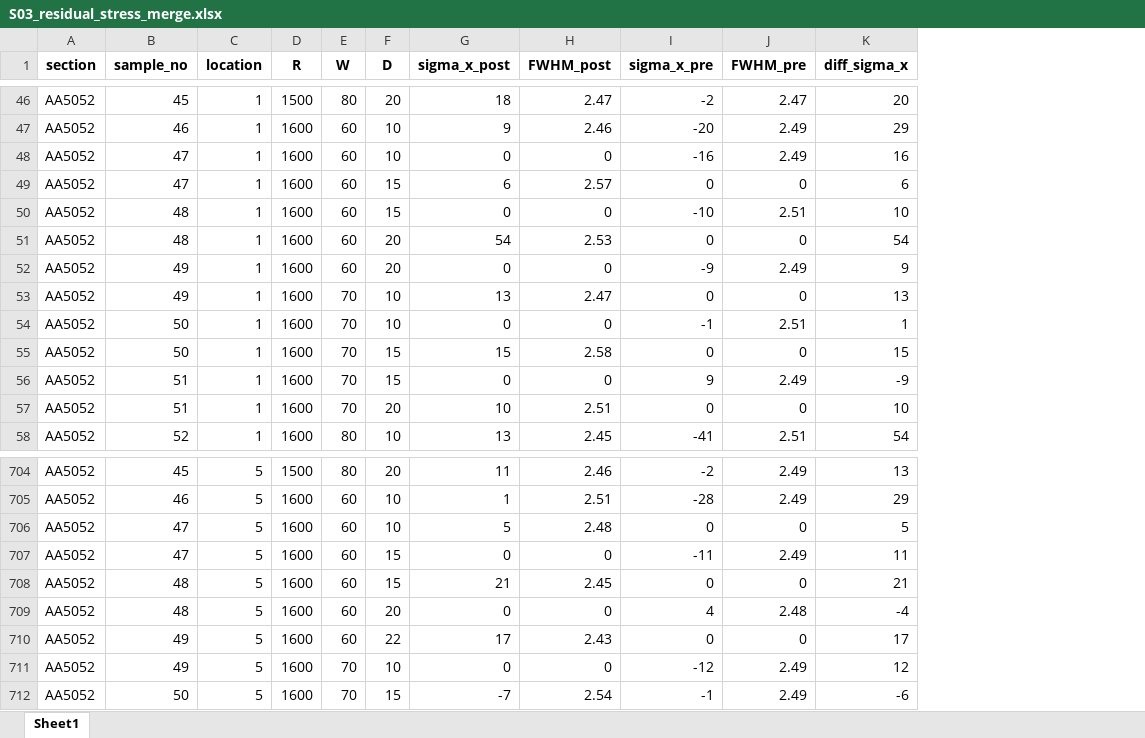
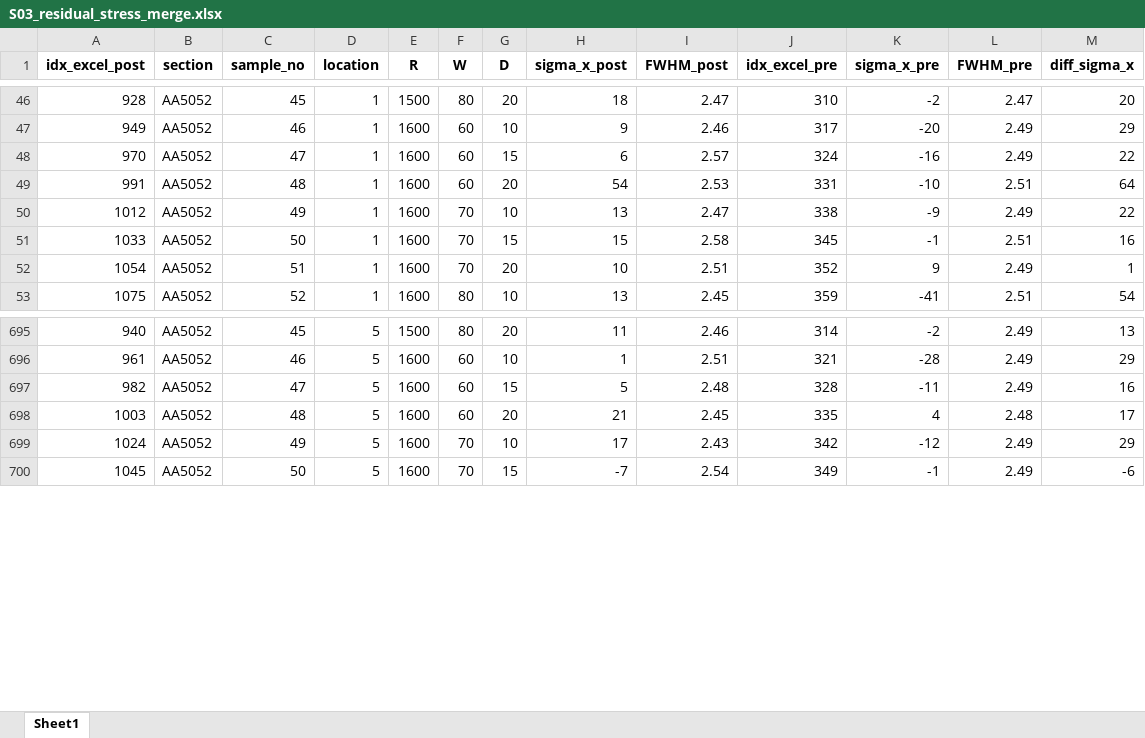
Before and after one commit to warisa-cmu/weld-ml, an Excel workbook: src/P02_data/T01_explore/S03_residual_stress_merge.xlsx, sheet Sheet1, drawn as a sheet; only a part is shown, gaps mark what is left out; values as stored, in another font and other column widths than the file's, no borders; removed rows and columns are numbered as before the commit, all else as after; the diff covers the shown part only; the diff names each change by its address in the sheet, - before the commit and + after, or states it on an @@ line.

```diff
--- a/src/P02_data/T01_explore/S03_residual_stress_merge.xlsx (sheet Sheet1)
+++ b/src/P02_data/T01_explore/S03_residual_stress_merge.xlsx (sheet Sheet1)
+column A (idx_excel_post), rows 46-53: 928 | 949 | 970 | 991 | 1012 | 1033 | 1054 | 1075; rows 695-700: 940 | 961 | 982 | 1003 | 1024 | 1045
+column J (idx_excel_pre), rows 46-53: 310 | 317 | 324 | 331 | 338 | 345 | 352 | 359; rows 695-700: 314 | 321 | 328 | 335 | 342 | 349
-row 48: AA5052 | 47 | 1 | 1600 | 60 | 10 | 0 | 0 | -16 | 2.49 | 16
-K48 (sigma_x_pre): 0
+K48 (sigma_x_pre): -16
-L48 (FWHM_pre): 0
+L48 (FWHM_pre): 2.49
-M48 (diff_sigma_x): 6
+M48 (diff_sigma_x): 22
-row 50: AA5052 | 48 | 1 | 1600 | 60 | 15 | 0 | 0 | -10 | 2.51 | 10
-K49 (sigma_x_pre): 0
+K49 (sigma_x_pre): -10
-L49 (FWHM_pre): 0
+L49 (FWHM_pre): 2.51
-M49 (diff_sigma_x): 54
+M49 (diff_sigma_x): 64
-row 52: AA5052 | 49 | 1 | 1600 | 60 | 20 | 0 | 0 | -9 | 2.49 | 9
-K50 (sigma_x_pre): 0
+K50 (sigma_x_pre): -9
-L50 (FWHM_pre): 0
+L50 (FWHM_pre): 2.49
-M50 (diff_sigma_x): 13
+M50 (diff_sigma_x): 22
-row 54: AA5052 | 50 | 1 | 1600 | 70 | 10 | 0 | 0 | -1 | 2.51 | 1
-K51 (sigma_x_pre): 0
+K51 (sigma_x_pre): -1
-L51 (FWHM_pre): 0
+L51 (FWHM_pre): 2.51
-M51 (diff_sigma_x): 15
+M51 (diff_sigma_x): 16
-row 56: AA5052 | 51 | 1 | 1600 | 70 | 15 | 0 | 0 | 9 | 2.49 | -9
-K52 (sigma_x_pre): 0
+K52 (sigma_x_pre): 9
-L52 (FWHM_pre): 0
+L52 (FWHM_pre): 2.49
-M52 (diff_sigma_x): 10
+M52 (diff_sigma_x): 1
-row 706: AA5052 | 47 | 5 | 1600 | 60 | 10 | 5 | 2.48 | 0 | 0 | 5
-H697 (sigma_x_post): 0
+H697 (sigma_x_post): 5
-I697 (FWHM_post): 0
+I697 (FWHM_post): 2.48
-M697 (diff_sigma_x): 11
+M697 (diff_sigma_x): 16
-row 708: AA5052 | 48 | 5 | 1600 | 60 | 15 | 21 | 2.45 | 0 | 0 | 21
-H698 (sigma_x_post): 0
+H698 (sigma_x_post): 21
-I698 (FWHM_post): 0
+I698 (FWHM_post): 2.45
-M698 (diff_sigma_x): -4
+M698 (diff_sigma_x): 17
-row 710: AA5052 | 49 | 5 | 1600 | 60 | 22 | 17 | 2.43 | 0 | 0 | 17
-H699 (sigma_x_post): 0
+H699 (sigma_x_post): 17
-I699 (FWHM_post): 0
+I699 (FWHM_post): 2.43
-M699 (diff_sigma_x): 12
+M699 (diff_sigma_x): 29
```
Also changed, not shown: 4 removed rows and 16 edited cells elsewhere in this sheet, src/P02_data/T01_explore/S01_residual_stress_pre_weld.xlsx, src/P02_data/T01_explore/S02_residual_stress_post_weld.xlsx, 32 other files.
